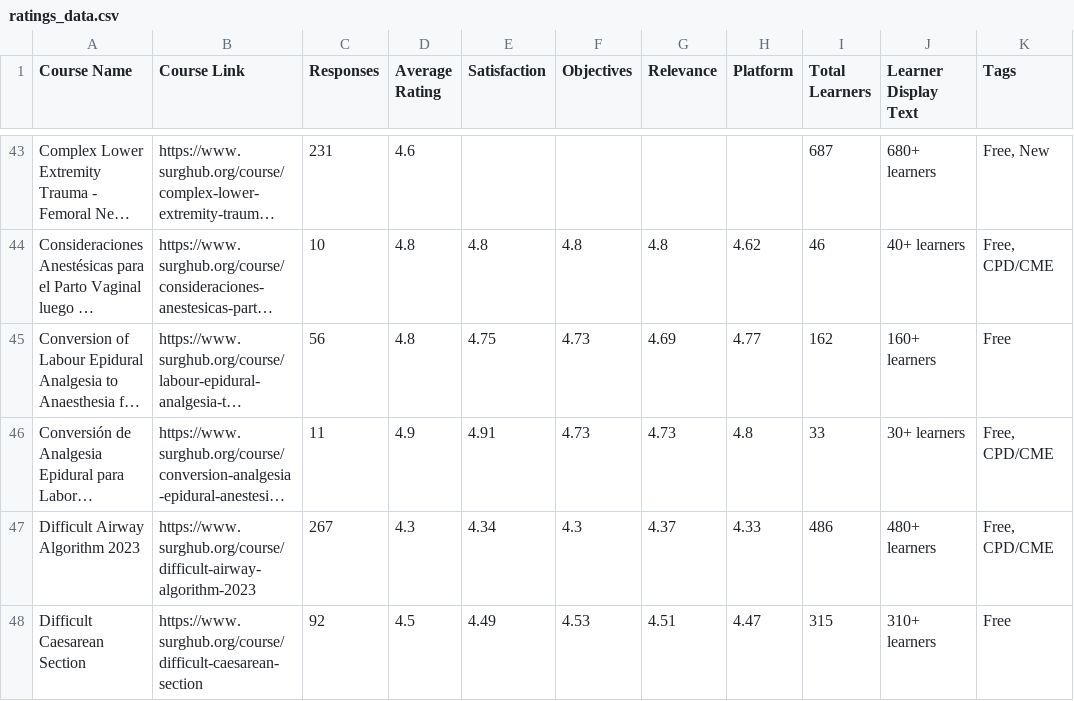
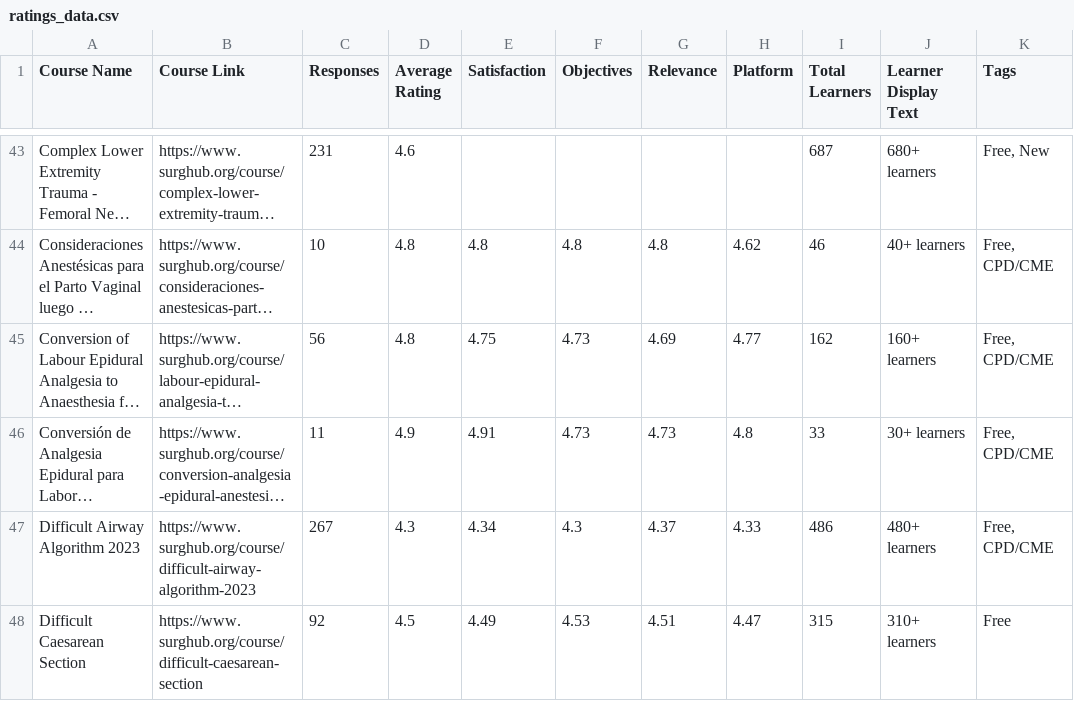
Before and after one commit to codendesigner-hash/cnd-surg-testimonials, a CSV file: ratings_data.csv, drawn as a sheet; only a part is shown, gaps mark what is left out; long unchanged cells end in …; the diff names each change by its address in the sheet, - before the commit and + after, or states it on an @@ line.

```diff
--- a/ratings_data.csv
+++ b/ratings_data.csv
-K45 (Tags): Free
+K45 (Tags): Free, CPD/CME
```
Also changed, not shown: testimonials_data.csv, 2 other files.
